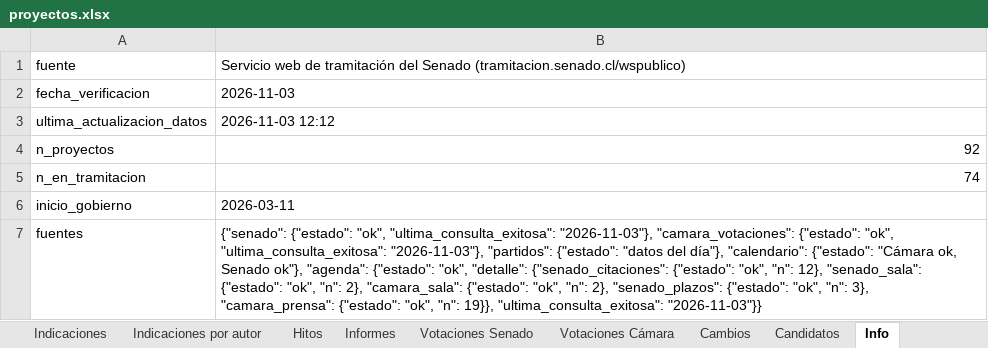
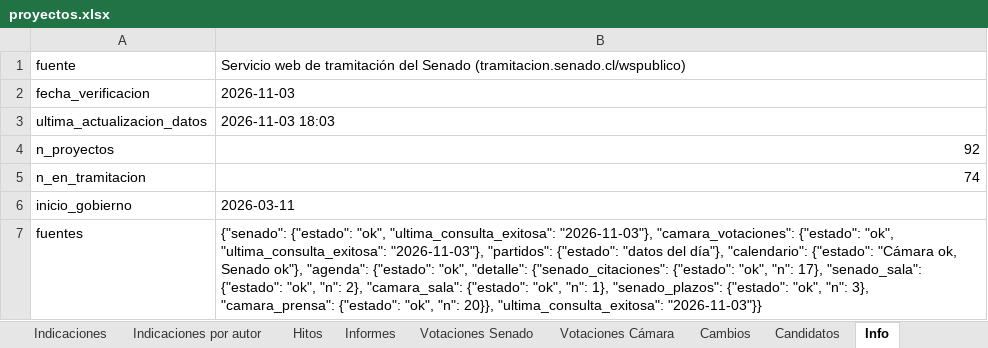
Before and after one commit to AlejandroAvYa/seguimiento-legislativo-seguridad, an Excel workbook: data/proyectos.xlsx, sheet Info, drawn as a sheet; values as stored, in another font and other column widths than the file's, no borders; the diff names each change by its address in the sheet, - before the commit and + after, or states it on an @@ line.

```diff
--- a/data/proyectos.xlsx (sheet Info)
+++ b/data/proyectos.xlsx (sheet Info)
-B3: 2026-11-03 12:12
+B3: 2026-11-03 18:03
-B7: …"ok", "n": 12}, "senado_sala": {"estado": "ok", "n": 2}, "camara_sala": {"estado": "ok", "n": 2}, "senado_plazos": {"estado": "ok", "n": 3}, "camara_prensa": {"estado": "ok", "n": 19}}, "ultima_consulta_exitosa": "2026-11-03"}}
+B7: …"ok", "n": 17}, "senado_sala": {"estado": "ok", "n": 2}, "camara_sala": {"estado": "ok", "n": 1}, "senado_plazos": {"estado": "ok", "n": 3}, "camara_prensa": {"estado": "ok", "n": 20}}, "ultima_consulta_exitosa": "2026-11-03"}}
```
Also changed, not shown: sheet Cambios, sheet Proyectos, 11 other files.
